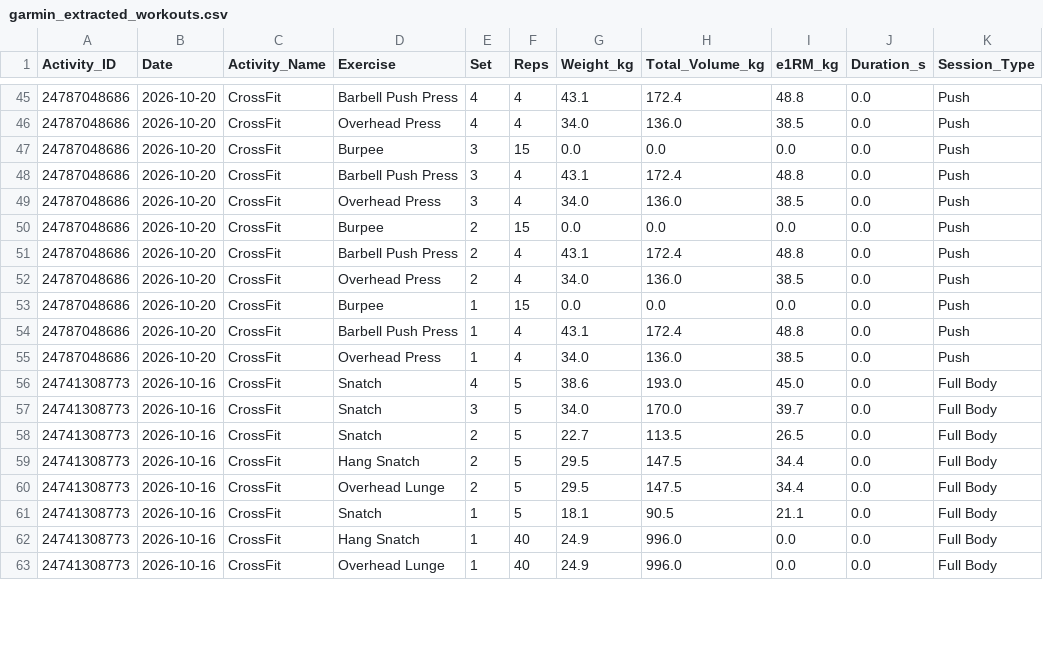
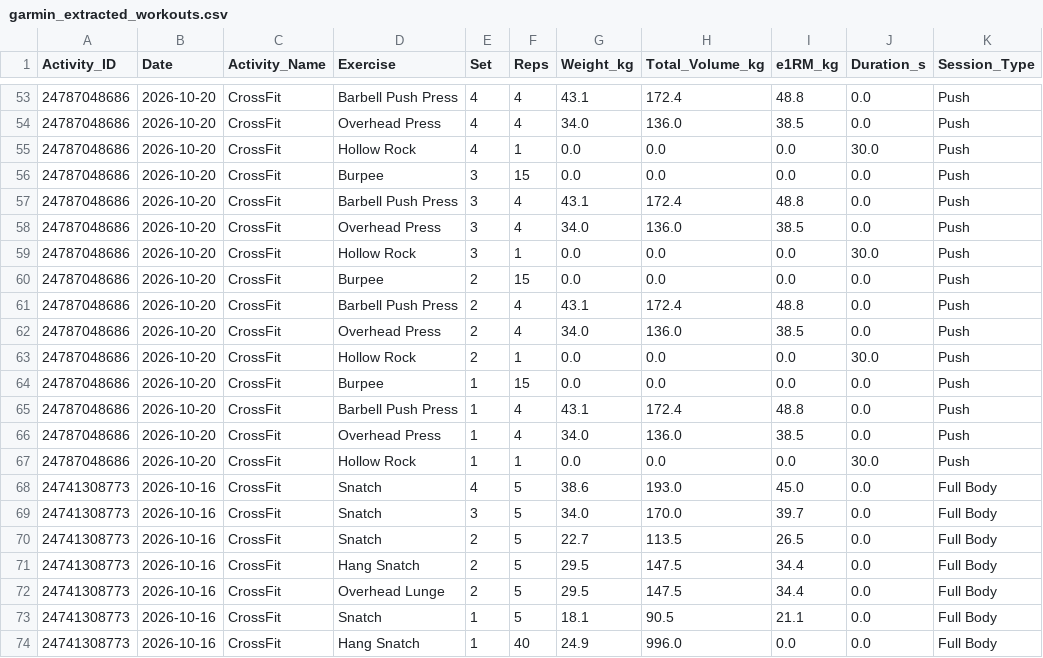
Before and after one commit to ayrtonxandre/agy, a CSV file: garmin_extracted_workouts.csv, drawn as a sheet; only a part is shown, gaps mark what is left out; the shorter side is filled out with more unchanged rows; the diff covers the shown part only.

```diff
--- a/garmin_extracted_workouts.csv
+++ b/garmin_extracted_workouts.csv
@@ -46,2 +54,3 @@ Activity_ID,Date,Activity_Name,Exercise,Set,Reps,Weight_kg,Total_Volume_kg,e1RM_
 24787048686,2026-10-20,CrossFit ,Overhead Press,4,4,34.0,136.0,38.5,0.0,Push
+24787048686,2026-10-20,CrossFit ,Hollow Rock,4,1,0.0,0.0,0.0,30.0,Push
 24787048686,2026-10-20,CrossFit ,Burpee,3,15,0.0,0.0,0.0,0.0,Push
@@ -49,2 +58,3 @@ Activity_ID,Date,Activity_Name,Exercise,Set,Reps,Weight_kg,Total_Volume_kg,e1RM_
 24787048686,2026-10-20,CrossFit ,Overhead Press,3,4,34.0,136.0,38.5,0.0,Push
+24787048686,2026-10-20,CrossFit ,Hollow Rock,3,1,0.0,0.0,0.0,30.0,Push
 24787048686,2026-10-20,CrossFit ,Burpee,2,15,0.0,0.0,0.0,0.0,Push
@@ -52,2 +62,3 @@ Activity_ID,Date,Activity_Name,Exercise,Set,Reps,Weight_kg,Total_Volume_kg,e1RM_
 24787048686,2026-10-20,CrossFit ,Overhead Press,2,4,34.0,136.0,38.5,0.0,Push
+24787048686,2026-10-20,CrossFit ,Hollow Rock,2,1,0.0,0.0,0.0,30.0,Push
 24787048686,2026-10-20,CrossFit ,Burpee,1,15,0.0,0.0,0.0,0.0,Push
@@ -55,2 +66,3 @@ Activity_ID,Date,Activity_Name,Exercise,Set,Reps,Weight_kg,Total_Volume_kg,e1RM_
 24787048686,2026-10-20,CrossFit ,Overhead Press,1,4,34.0,136.0,38.5,0.0,Push
+24787048686,2026-10-20,CrossFit ,Hollow Rock,1,1,0.0,0.0,0.0,30.0,Push
 24741308773,2026-10-16,CrossFit,Snatch,4,5,38.6,193.0,45.0,0.0,Full Body
```
Also changed, not shown: 8 added rows and 8 edited cells elsewhere in this file, 11 other files.
